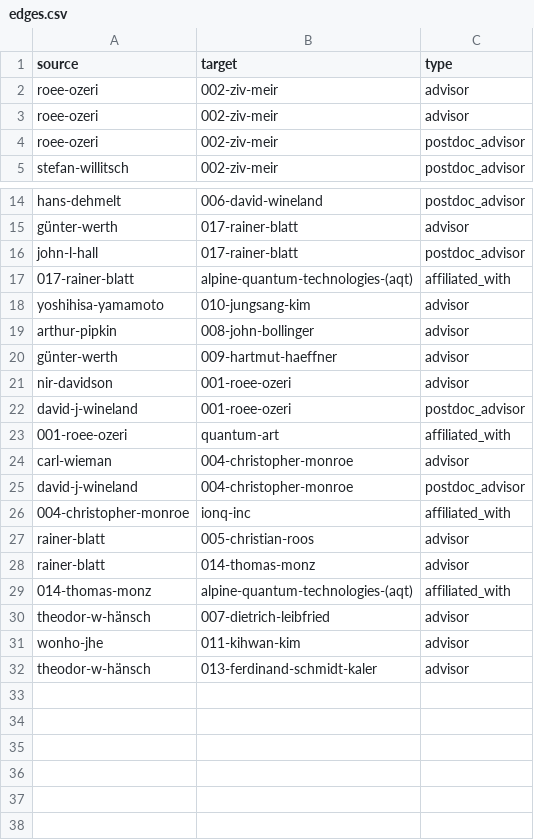
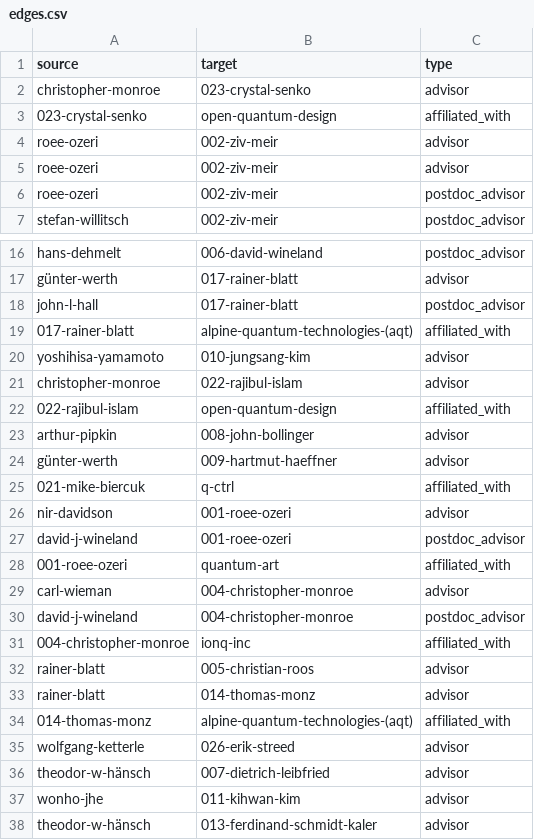
Before and after one commit to JovanMarkov96/ionlandscape, a CSV file: data/edges.csv, drawn as a sheet; only a part is shown, gaps mark what is left out.

```diff
--- a/data/edges.csv
+++ b/data/edges.csv
@@ -1,2 +1,4 @@
 source,target,type
+christopher-monroe,023-crystal-senko,advisor
+023-crystal-senko,open-quantum-design,affiliated_with
 roee-ozeri,002-ziv-meir,advisor
@@ -18,4 +20,7 @@ john-l-hall,017-rainer-blatt,postdoc_advisor
 yoshihisa-yamamoto,010-jungsang-kim,advisor
+christopher-monroe,022-rajibul-islam,advisor
+022-rajibul-islam,open-quantum-design,affiliated_with
 arthur-pipkin,008-john-bollinger,advisor
 günter-werth,009-hartmut-haeffner,advisor
+021-mike-biercuk,q-ctrl,affiliated_with
 nir-davidson,001-roee-ozeri,advisor
@@ -29,2 +34,3 @@ rainer-blatt,014-thomas-monz,advisor
 014-thomas-monz,alpine-quantum-technologies-(aqt),affiliated_with
+wolfgang-ketterle,026-erik-streed,advisor
 theodor-w-hänsch,007-dietrich-leibfried,advisor
```
Also changed, not shown: 2 other files.
